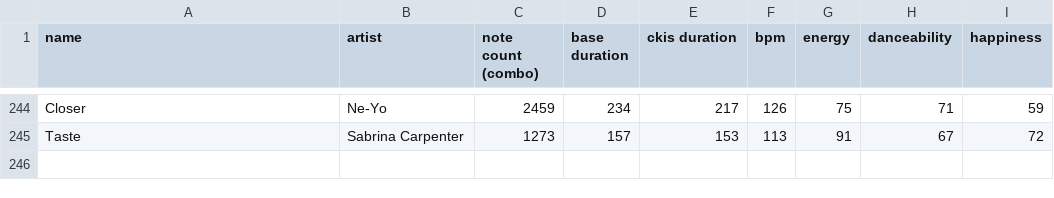
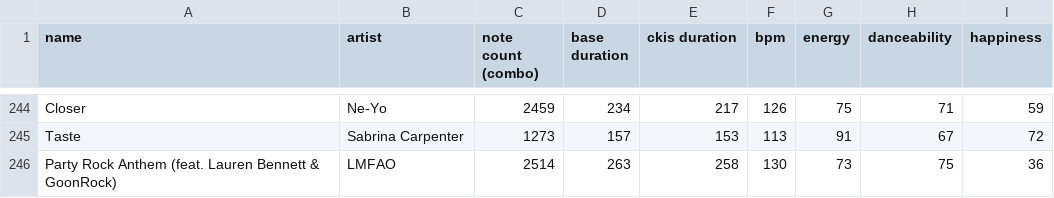
Before and after one commit to pinksheep4511/chfi-ckis-stats, a CSV file: data/ckis-songs.csv, drawn as a sheet; only a part is shown, gaps mark what is left out; the diff names each change by its address in the sheet, - before the commit and + after, or states it on an @@ line.

Commit message:
Add song: Party Rock Anthem (feat. Lauren Bennett & GoonRock)

```diff
--- a/data/ckis-songs.csv
+++ b/data/ckis-songs.csv
+row 246: Party Rock Anthem (feat. Lauren Bennett & GoonRock) | LMFAO | 2514 | 263 | 258 | 130 | 73 | 75 | 36
```
